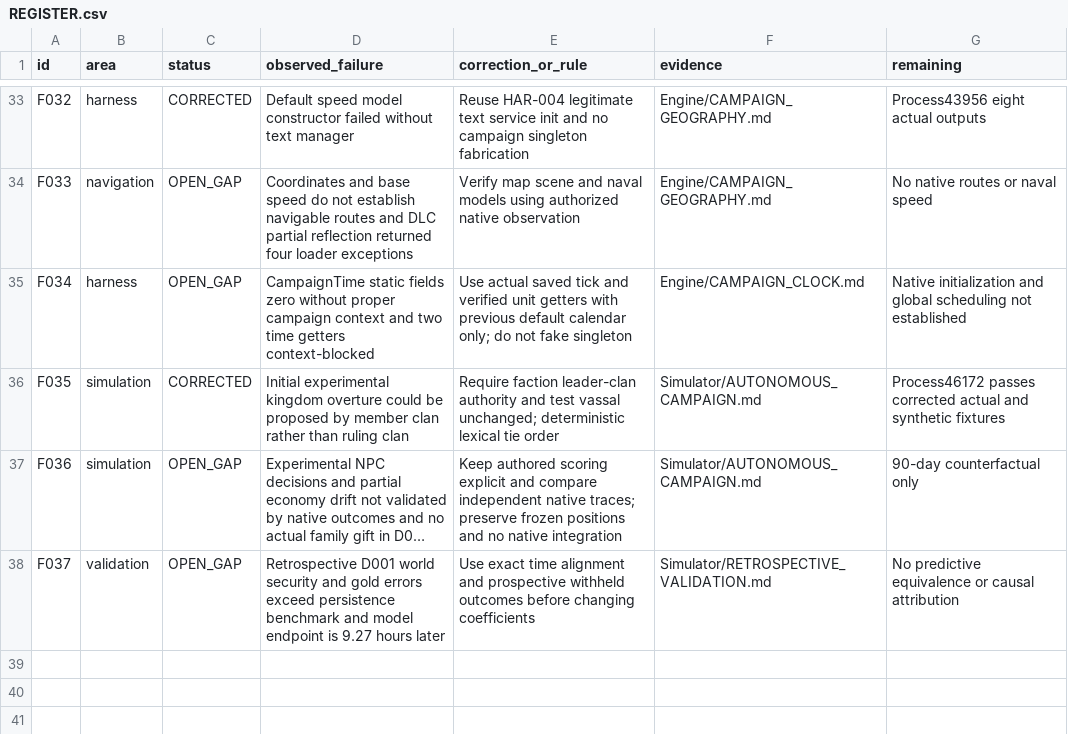
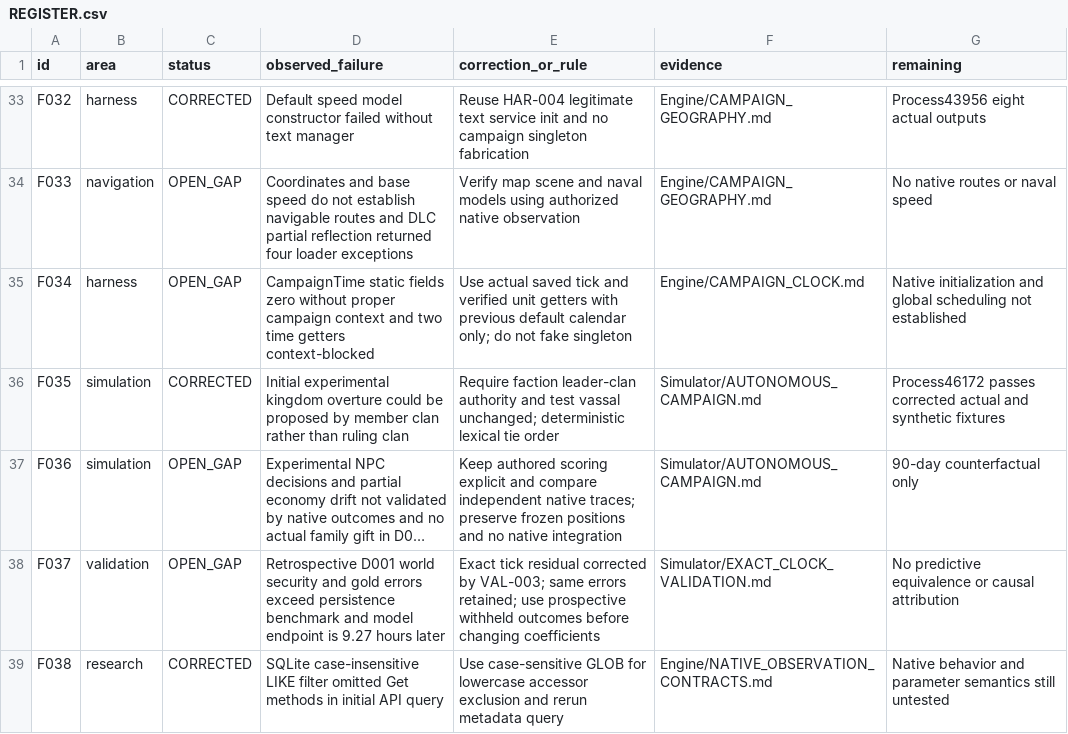
Before and after one commit to andreivonmariano-dotcom/BANNERLORD, a CSV file: ResearchLab/Failures/REGISTER.csv, drawn as a sheet; only a part is shown, gaps mark what is left out; long unchanged cells end in …; the diff names each change by its address in the sheet, - before the commit and + after, or states it on an @@ line.

```diff
--- a/ResearchLab/Failures/REGISTER.csv
+++ b/ResearchLab/Failures/REGISTER.csv
-E38 (correction_or_rule): Use exact time alignment and prospective withheld…
+E38 (correction_or_rule): Exact tick residual corrected by VAL-003; same errors retained; use prospective withheld…
-F38 (evidence): Simulator/RETROSPECTIVE_VALIDATION.md
+F38 (evidence): Simulator/EXACT_CLOCK_VALIDATION.md
+row 39: F038 | research | CORRECTED | SQLite case-insensitive LIKE filter omitted Get methods in initial API query | Use case-sensitive GLOB for lowercase accessor exclusion and rerun metadata query | Engine/NATIVE_OBSERVATION_CONTRACTS.md | Native behavior and parameter semantics still untested
```
Also changed, not shown: ResearchLab/CATALOG.csv, ResearchLab/EXPERIMENT_MATRIX.csv, 11 other files.
